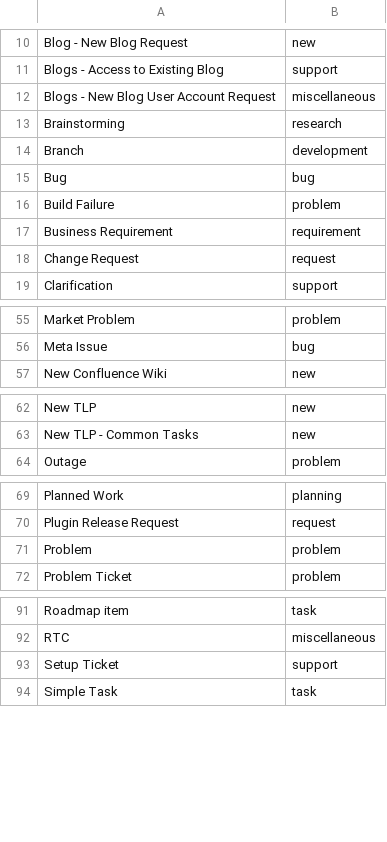
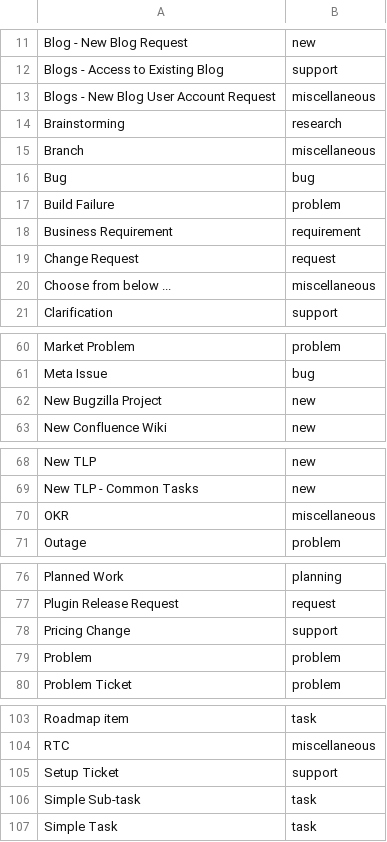
Before and after one commit to Pireax/2imp40, a CSV file: issue_map.csv, drawn as a sheet; only a part is shown, gaps mark what is left out; the diff covers the shown part only.

```diff
--- a/issue_map.csv
+++ b/issue_map.csv
@@ -13,3 +14,3 @@ Blogs - New Blog User Account Request,miscellaneous
 Brainstorming,research
-Branch,development
+Branch,miscellaneous
 Bug,bug
@@ -18,2 +19,3 @@ Business Requirement,requirement
 Change Request,request
+Choose from below ...,miscellaneous
 Clarification,support
@@ -56,2 +61,3 @@ Market Problem,problem
 Meta Issue,bug
+New Bugzilla Project,new
 New Confluence Wiki,new
@@ -63,2 +69,3 @@ New TLP,new
 New TLP - Common Tasks,new
+OKR,miscellaneous
 Outage,problem
@@ -70,2 +77,3 @@ Planned Work,planning
 Plugin Release Request,request
+Pricing Change,support
 Problem,problem
@@ -93,2 +105,3 @@ RTC,miscellaneous
 Setup Ticket,support
+Simple Sub-task,task
 Simple Task,task
```
Also changed, not shown: 9 added rows and 2 edited cells elsewhere in this file, 3 other files.
